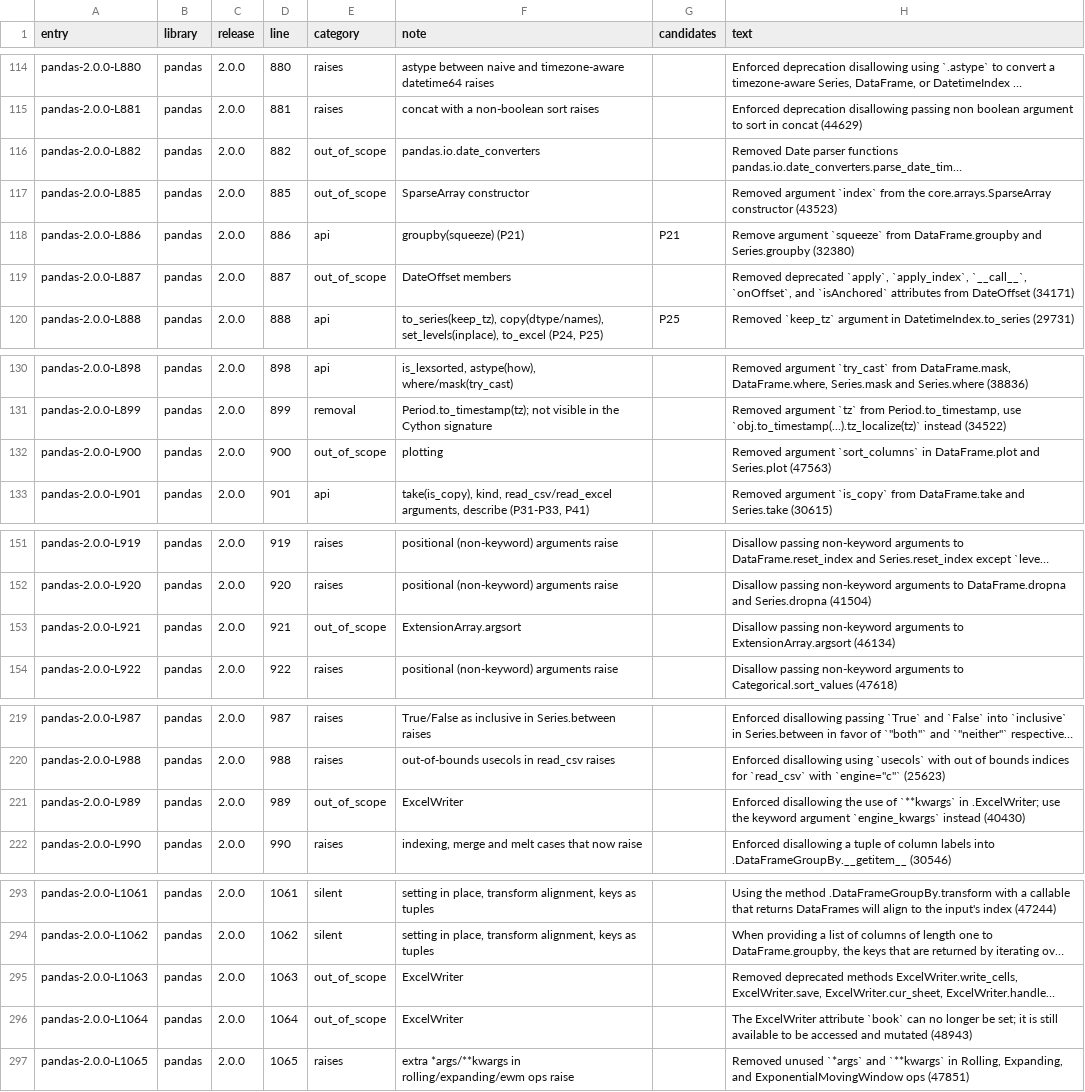
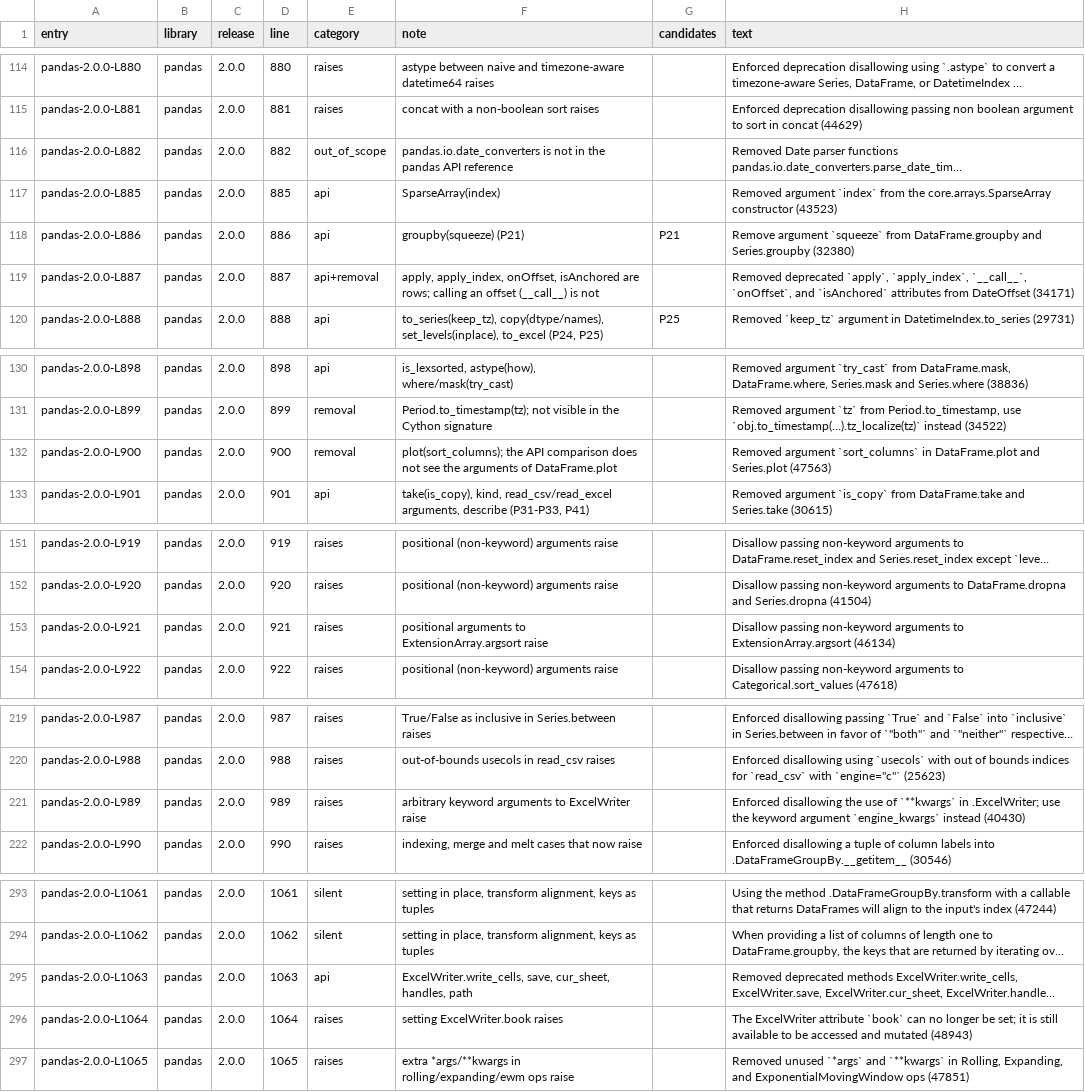
Before and after one commit to Rulinye/error-driven-repair, a CSV file: screening/results/release_note_decisions.csv, drawn as a sheet; only a part is shown, gaps mark what is left out; long unchanged cells end in …; the diff covers the shown part only; the diff names each change by its address in the sheet, - before the commit and + after, or states it on an @@ line.

```diff
--- a/screening/results/release_note_decisions.csv
+++ b/screening/results/release_note_decisions.csv
-F116 (note): pandas.io.date_converters
+F116 (note): pandas.io.date_converters is not in the pandas API reference
-E117 (category): out_of_scope
+E117 (category): api
-F117 (note): SparseArray constructor
+F117 (note): SparseArray(index)
-E119 (category): out_of_scope
+E119 (category): api+removal
-F119 (note): DateOffset members
+F119 (note): apply, apply_index, onOffset, isAnchored are rows; calling an offset (__call__) is not
-E132 (category): out_of_scope
+E132 (category): removal
-F132 (note): plotting
+F132 (note): plot(sort_columns); the API comparison does not see the arguments of DataFrame.plot
-E153 (category): out_of_scope
+E153 (category): raises
-F153 (note): ExtensionArray.argsort
+F153 (note): positional arguments to ExtensionArray.argsort raise
-E221 (category): out_of_scope
+E221 (category): raises
-F221 (note): ExcelWriter
+F221 (note): arbitrary keyword arguments to ExcelWriter raise
-E295 (category): out_of_scope
+E295 (category): api
-F295 (note): ExcelWriter
+F295 (note): ExcelWriter.write_cells, save, cur_sheet, handles, path
-E296 (category): out_of_scope
+E296 (category): raises
-F296 (note): ExcelWriter
+F296 (note): setting ExcelWriter.book raises
```
Also changed, not shown: 32 edited cells elsewhere in this file, screening/results/numpy_api_diff.csv, screening/results/pool.csv, 10 other files.
